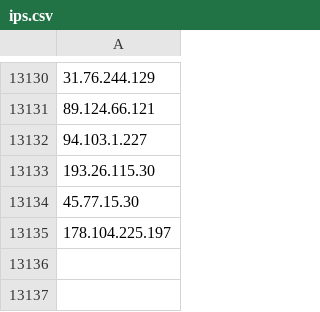
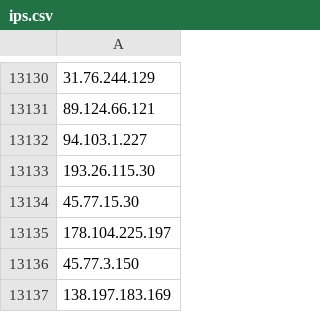
Before and after one commit to UTKAzureSentinelGithub/CheckPoint_IOCS_URL_FeedList, a CSV file: CERT_UA/ips.csv, drawn as a sheet; only a part is shown, gaps mark what is left out; the diff names each change by its address in the sheet, - before the commit and + after, or states it on an @@ line.

Commit message:
MISP CERT UA IP Indicator List update

```diff
--- a/CERT_UA/ips.csv
+++ b/CERT_UA/ips.csv
+row 13136: 45.77.3.150
+row 13137: 138.197.183.169
```
